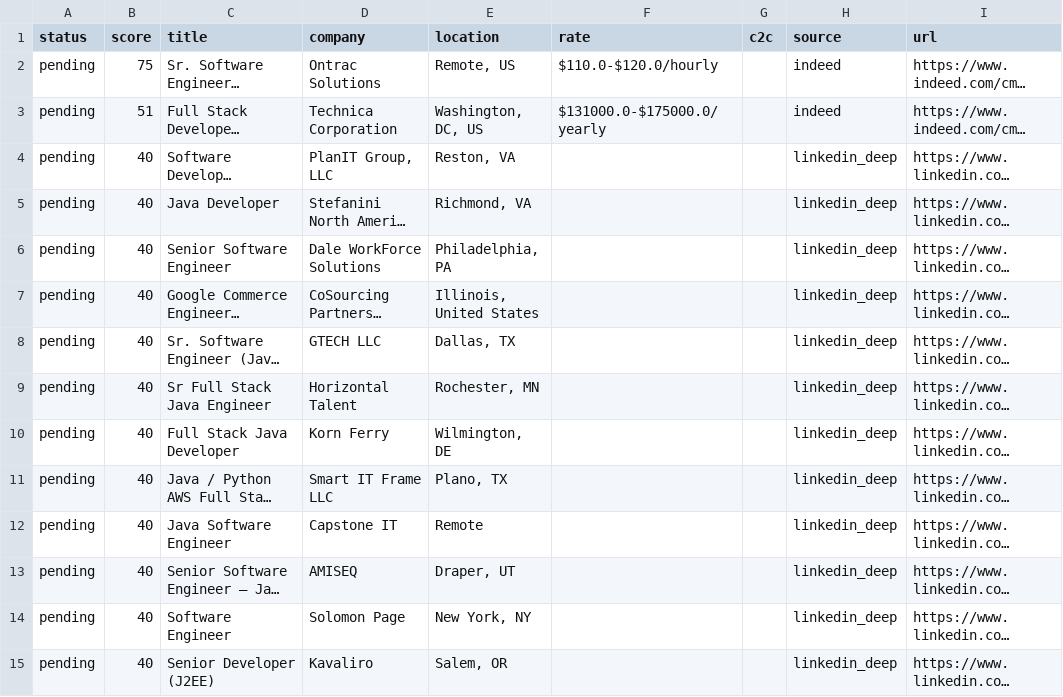
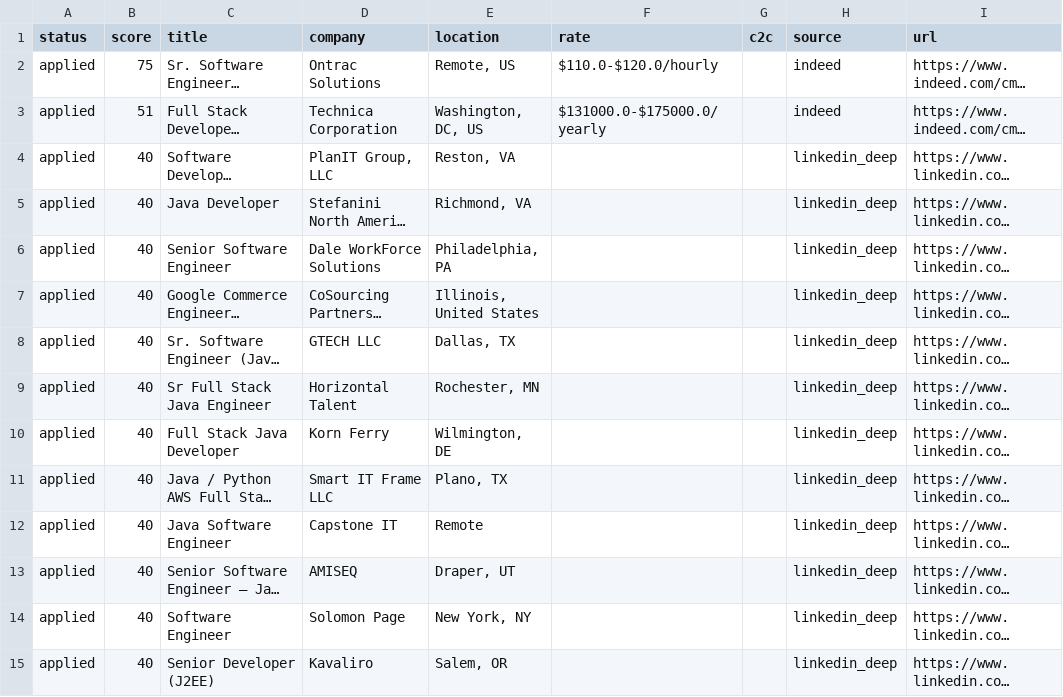
Before and after one commit to BOBRIKH75/job-finder, a CSV file: agent/data/manual_apply_master.csv, drawn as a sheet; only a part is shown; long unchanged cells end in …; the diff covers the shown part only; the diff names each change by its address in the sheet, - before the commit and + after, or states it on an @@ line.

Commit message:
manual: batch marked applied by Bob [skip ci]

```diff
--- a/agent/data/manual_apply_master.csv
+++ b/agent/data/manual_apply_master.csv
-A2:A15 (status): pending
+A2:A15 (status): applied
```
Also changed, not shown: 157 edited cells elsewhere in this file.
